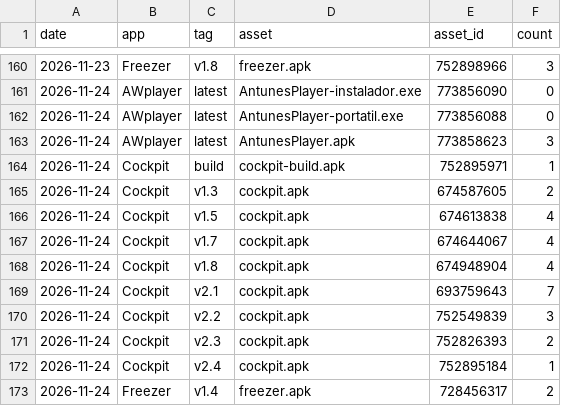
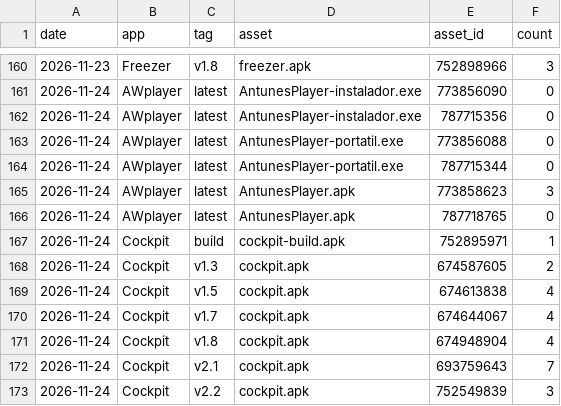
Before and after one commit to JoaoAntunesss/fb-pulse, a CSV file: downloads/history.csv, drawn as a sheet; only a part is shown, gaps mark what is left out; the shorter side is filled out with more unchanged rows; the diff names each change by its address in the sheet, - before the commit and + after, or states it on an @@ line.

```diff
--- a/downloads/history.csv
+++ b/downloads/history.csv
+row 162: 2026-11-24 | AWplayer | latest | AntunesPlayer-instalador.exe | 787715356 | 0
+row 164: 2026-11-24 | AWplayer | latest | AntunesPlayer-portatil.exe | 787715344 | 0
+row 166: 2026-11-24 | AWplayer | latest | AntunesPlayer.apk | 787718765 | 0
```
